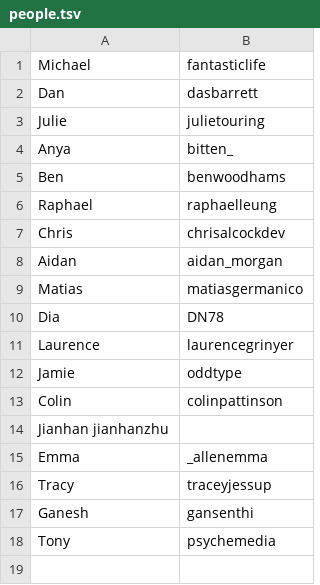
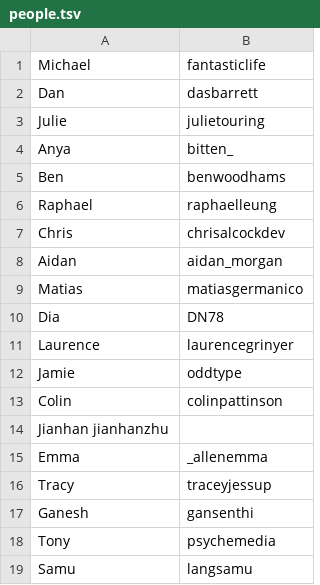
Before and after one commit to ukparliament/weeknotes.data-search, a TSV file: people.tsv, drawn as a sheet.

Commit message:
Added myself

```diff
--- a/people.tsv
+++ b/people.tsv
@@ -18 +18,2 @@ Ganesh	gansenthi
 Tony	psychemedia
+Samu	langsamu
```
